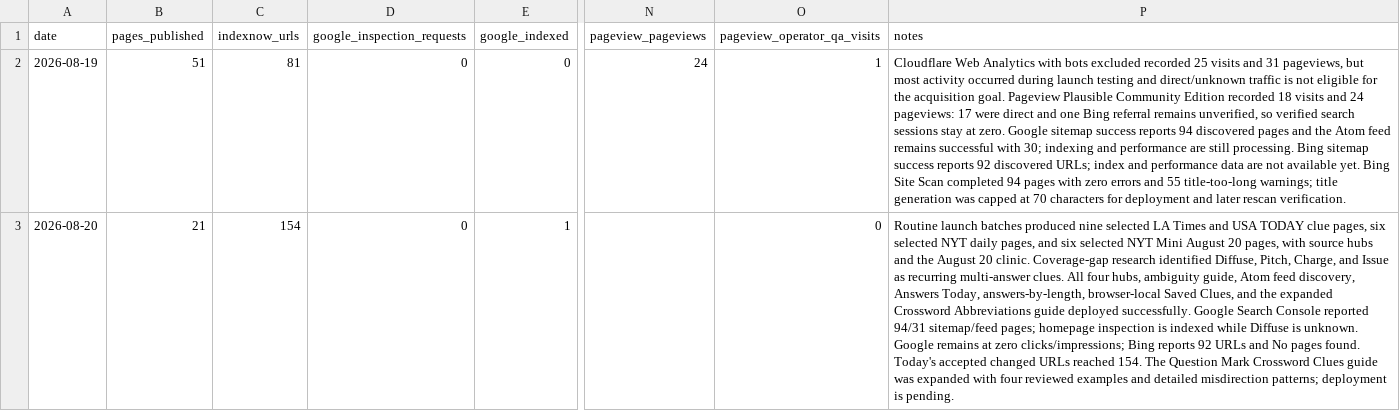
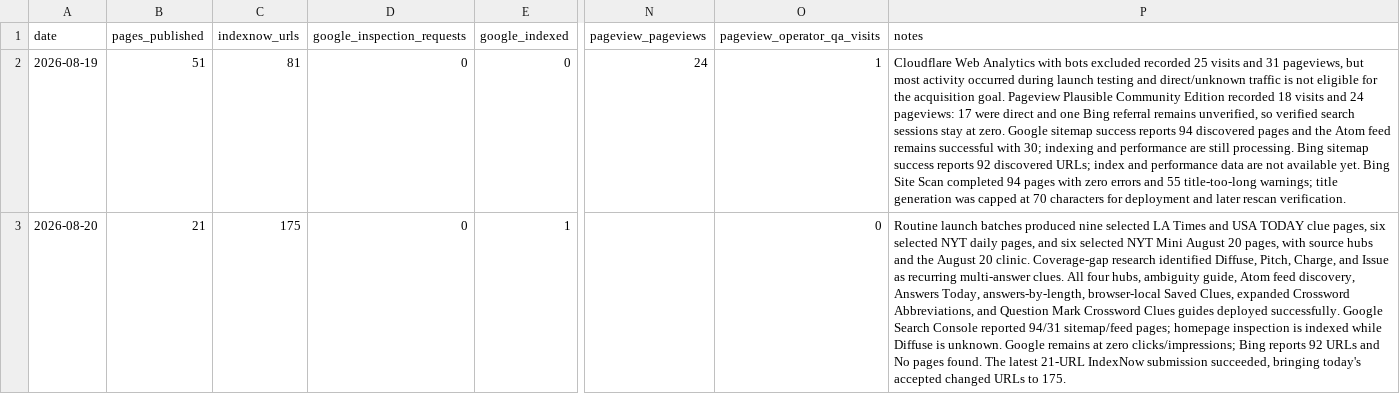
Before and after one commit to masling/Crossword-Clue-Tutor, a CSV file: ops/traffic-log.csv, drawn as a sheet; only a part is shown, gaps mark what is left out; the diff names each change by its address in the sheet, - before the commit and + after, or states it on an @@ line.

Commit message:
Record question-mark guide deployment

```diff
--- a/ops/traffic-log.csv
+++ b/ops/traffic-log.csv
-C3 (indexnow_urls): 154
+C3 (indexnow_urls): 175
-P3 (notes): …Saved Clues, and the expanded Crossword Abbreviations guide deployed successfully. Google Search Console reported 94/31 sitemap/feed pages; homepage inspection is indexed while Diffuse is unknown. Google remains at zero clicks/impressions; Bing reports 92 URLs and No pages found. Today's accepted changed URLs reached 154. The Question Mark Crossword Clues guide was expanded with four reviewed examples and detailed misdirection patterns; deployment is pending.
+P3 (notes): …Saved Clues, expanded Crossword Abbreviations, and Question Mark Crossword Clues guides deployed successfully. Google Search Console reported 94/31 sitemap/feed pages; homepage inspection is indexed while Diffuse is unknown. Google remains at zero clicks/impressions; Bing reports 92 URLs and No pages found. The latest 21-URL IndexNow submission succeeded, bringing today's accepted changed URLs to 175.
```
Also changed, not shown: 1 other file.
